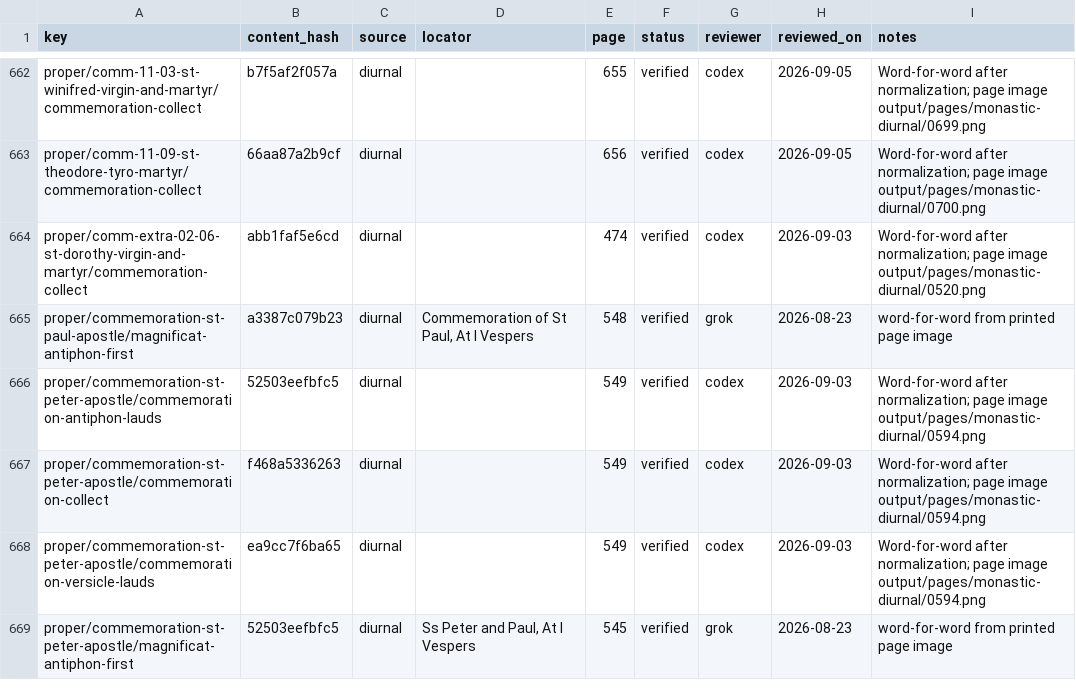
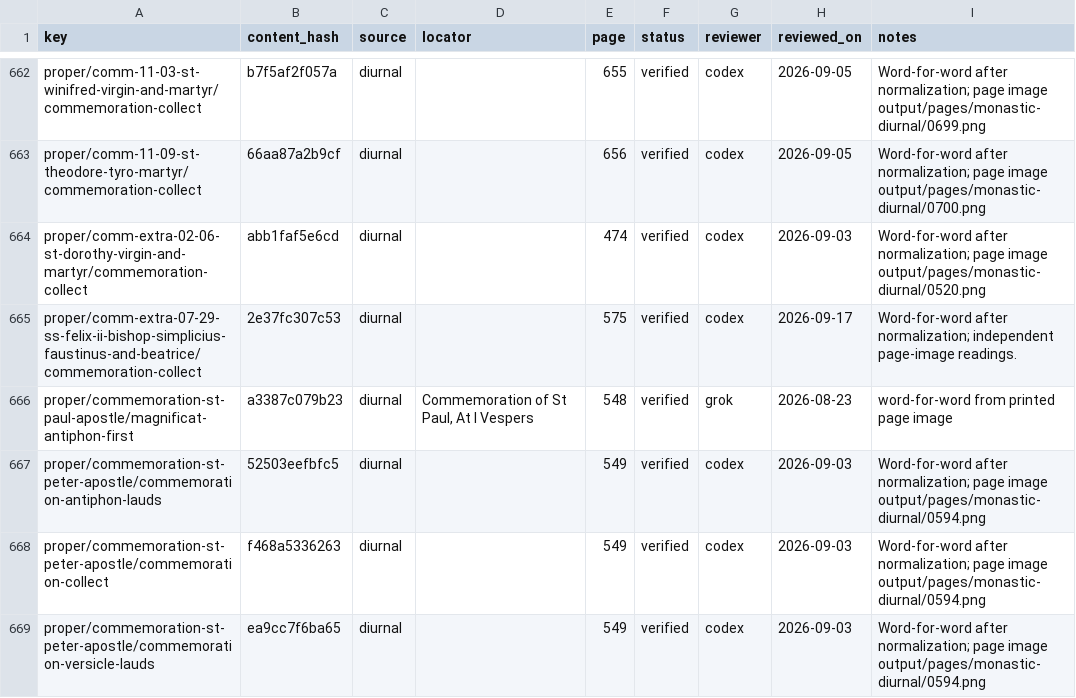
Before and after one commit to orthodoxwest/office, a CSV file: data/review/provenance.csv, drawn as a sheet; only a part is shown, gaps mark what is left out; the shorter side is filled out with more unchanged rows; the diff names each change by its address in the sheet, - before the commit and + after, or states it on an @@ line.

Commit message:
Correct grouped Memorial Commons and supply the July 29 collect

```diff
--- a/data/review/provenance.csv
+++ b/data/review/provenance.csv
+row 665: proper/comm-extra-07-29-ss-felix-ii-bishop-simplicius-faustinus-and-beatrice/commemoration-collect | 2e37fc307c53 | diurnal |  | 575 | verified | codex | 2026-09-17 | Word-for-word after normalization; independent page-image readings.
```
Also changed, not shown: 7 other files.
